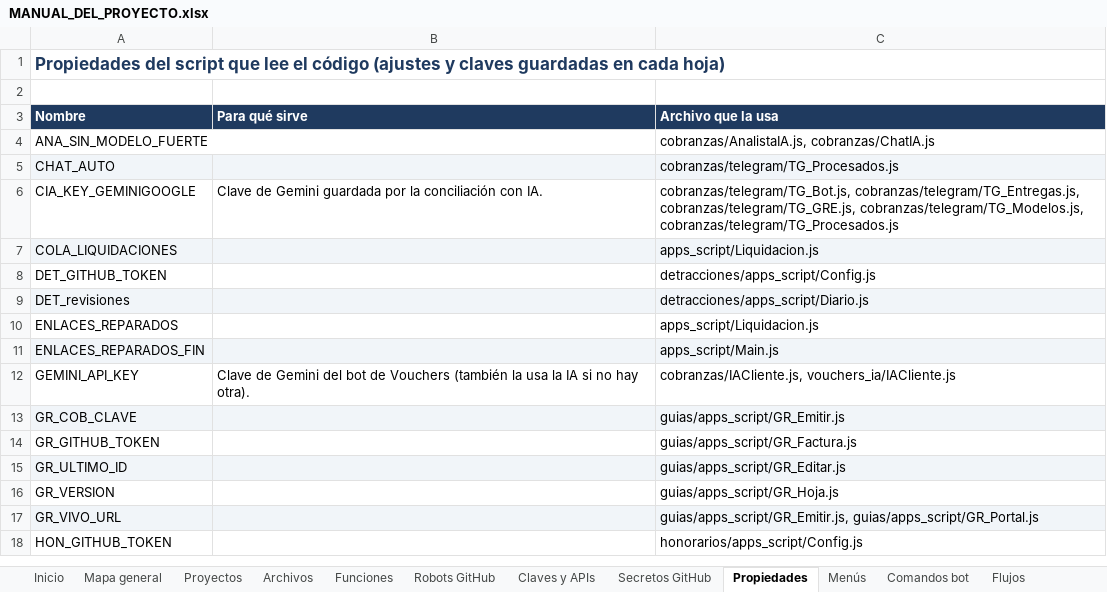
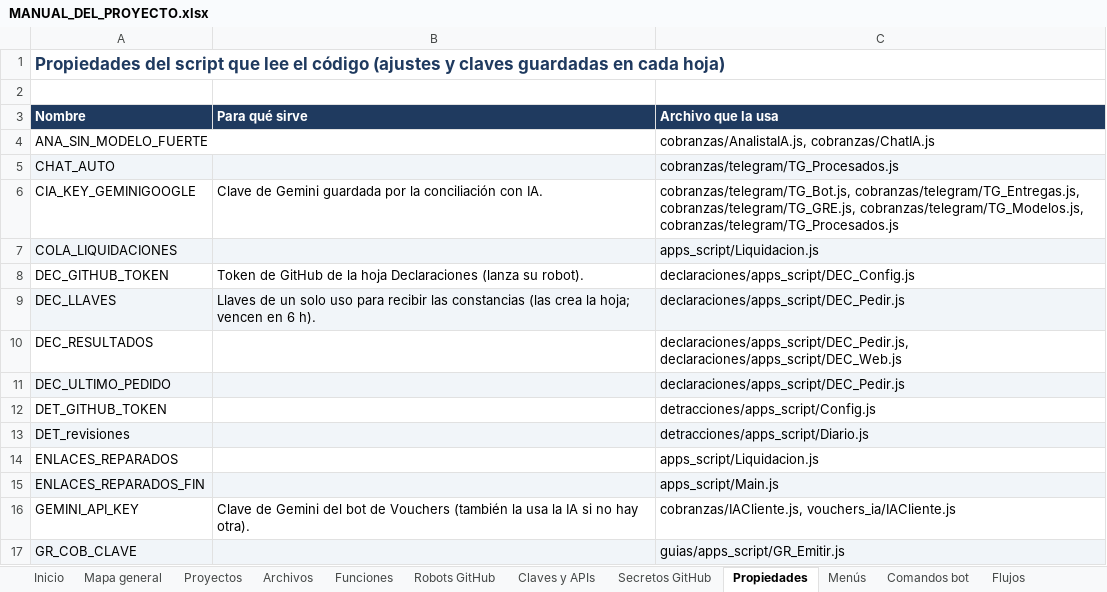
Before and after one commit to Aquivan/Claude, an Excel workbook: docs/MANUAL_DEL_PROYECTO.xlsx, sheet Propiedades, drawn as a sheet; only a part is shown; the shorter side is filled out with more unchanged rows; values as stored, in another font and other column widths than the file's, no borders; the diff names each change by its address in the sheet, - before the commit and + after, or states it on an @@ line.

```diff
--- a/docs/MANUAL_DEL_PROYECTO.xlsx (sheet Propiedades)
+++ b/docs/MANUAL_DEL_PROYECTO.xlsx (sheet Propiedades)
+row 8: DEC_GITHUB_TOKEN | Token de GitHub de la hoja Declaraciones (lanza su robot). | declaraciones/apps_script/DEC_Config.js
+row 9: DEC_LLAVES | Llaves de un solo uso para recibir las constancias (las crea la hoja; vencen en 6 h). | declaraciones/apps_script/DEC_Pedir.js
+row 10: DEC_RESULTADOS |  | declaraciones/apps_script/DEC_Pedir.js, declaraciones/apps_script/DEC_Web.js
+row 11: DEC_ULTIMO_PEDIDO |  | declaraciones/apps_script/DEC_Pedir.js
```
Also changed, not shown: sheet Funciones, sheet Menús, sheet Archivos, sheet Historial, sheet Inicio, 3 other files.
